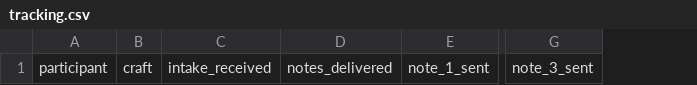
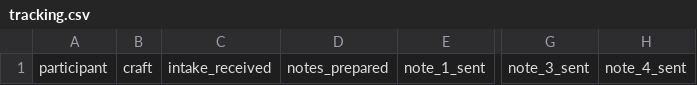
Before and after one commit to LuchoToshi/freelens, a CSV file: validation/rebooking-concierge/tracking.csv, drawn as a sheet; only a part is shown, gaps mark what is left out; removed rows and columns are numbered as before the commit, all else as after; the diff names each change by its address in the sheet, - before the commit and + after, or states it on an @@ line.

```diff
--- a/validation/rebooking-concierge/tracking.csv
+++ b/validation/rebooking-concierge/tracking.csv
-column D, row 1: notes_delivered
+column D, row 1: notes_prepared
+column H, row 1: note_4_sent
```
Also changed, not shown: 3 other files.
